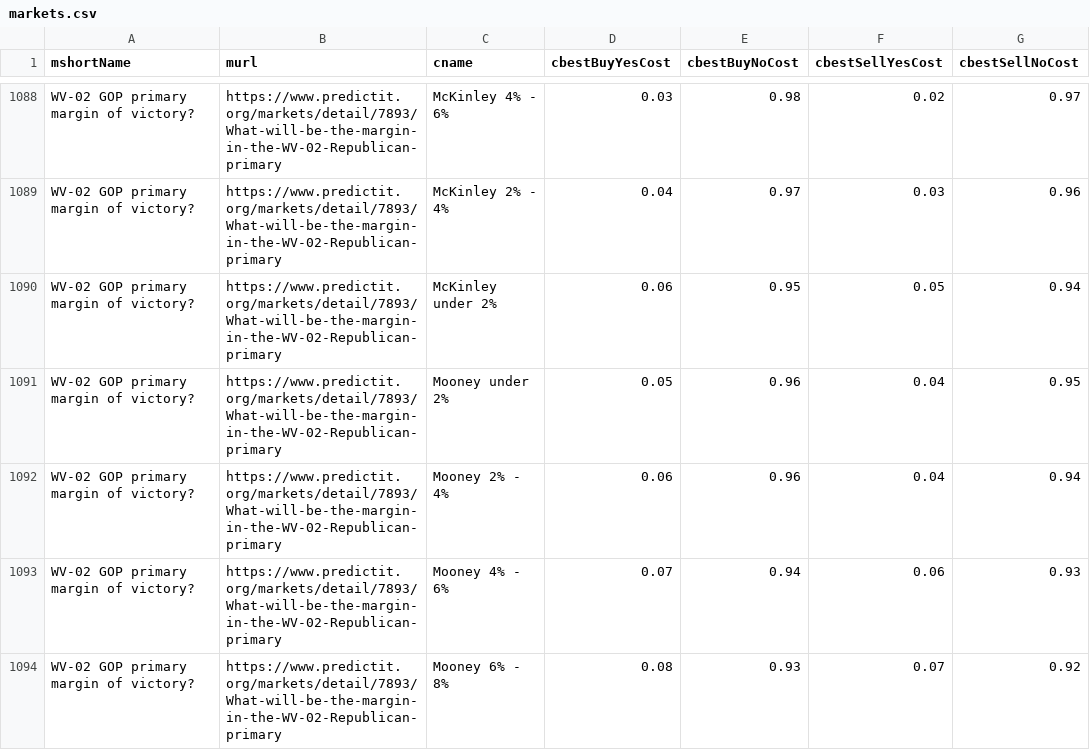
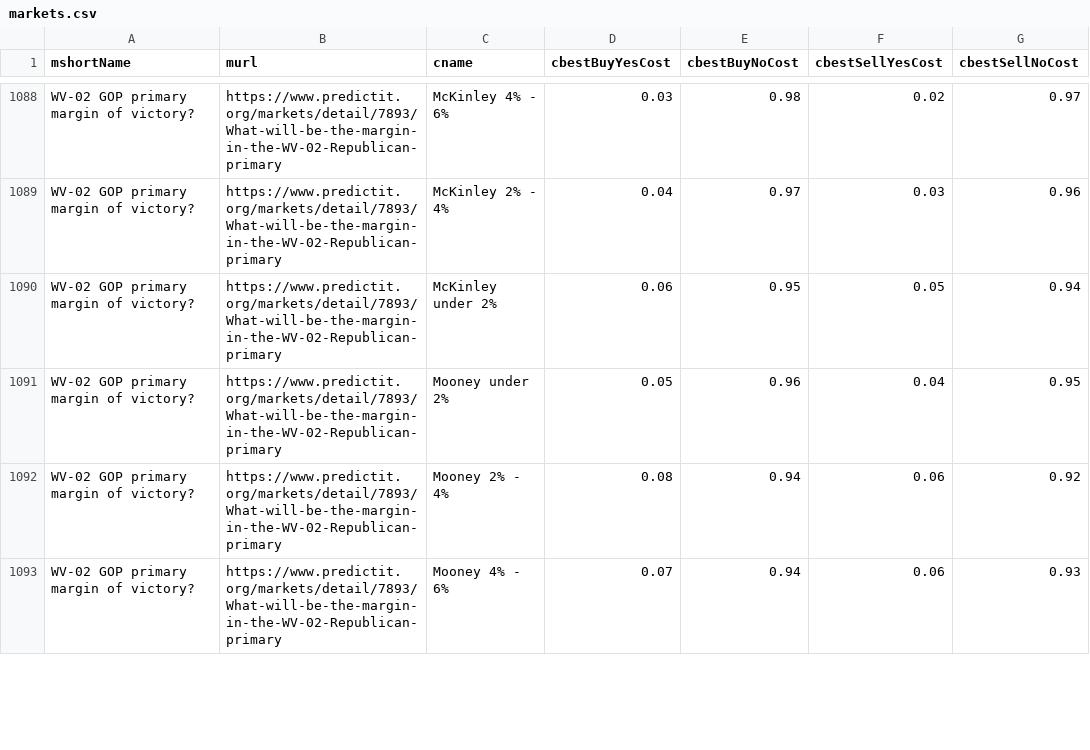
Before and after one commit to dcadata/predictit-arbitrage, a CSV file: data/markets.csv, drawn as a sheet; only a part is shown, gaps mark what is left out; the diff covers the shown part only.

```diff
--- a/data/markets.csv
+++ b/data/markets.csv
@@ -1091,4 +1091,3 @@ WV-02 GOP primary margin of victory?,https://www.predictit.org/markets/detail/78
 WV-02 GOP primary margin of victory?,https://www.predictit.org/markets/detail/7893/What-will-be-the-margin-in-the-WV-02-Republican-primary,Mooney under 2%,0.05,0.96,0.04,0.95
-WV-02 GOP primary margin of victory?,https://www.predictit.org/markets/detail/7893/What-will-be-the-margin-in-the-WV-02-Republican-primary,Mooney 2% - 4%,0.06,0.96,0.04,0.94
+WV-02 GOP primary margin of victory?,https://www.predictit.org/markets/detail/7893/What-will-be-the-margin-in-the-WV-02-Republican-primary,Mooney 2% - 4%,0.08,0.94,0.06,0.92
 WV-02 GOP primary margin of victory?,https://www.predictit.org/markets/detail/7893/What-will-be-the-margin-in-the-WV-02-Republican-primary,Mooney 4% - 6%,0.07,0.94,0.06,0.93
-WV-02 GOP primary margin of victory?,https://www.predictit.org/markets/detail/7893/What-will-be-the-margin-in-the-WV-02-Republican-primary,Mooney 6% - 8%,0.08,0.93,0.07,0.92
```
Also changed, not shown: 1 added row and 49 edited cells elsewhere in this file, 3 other files.
